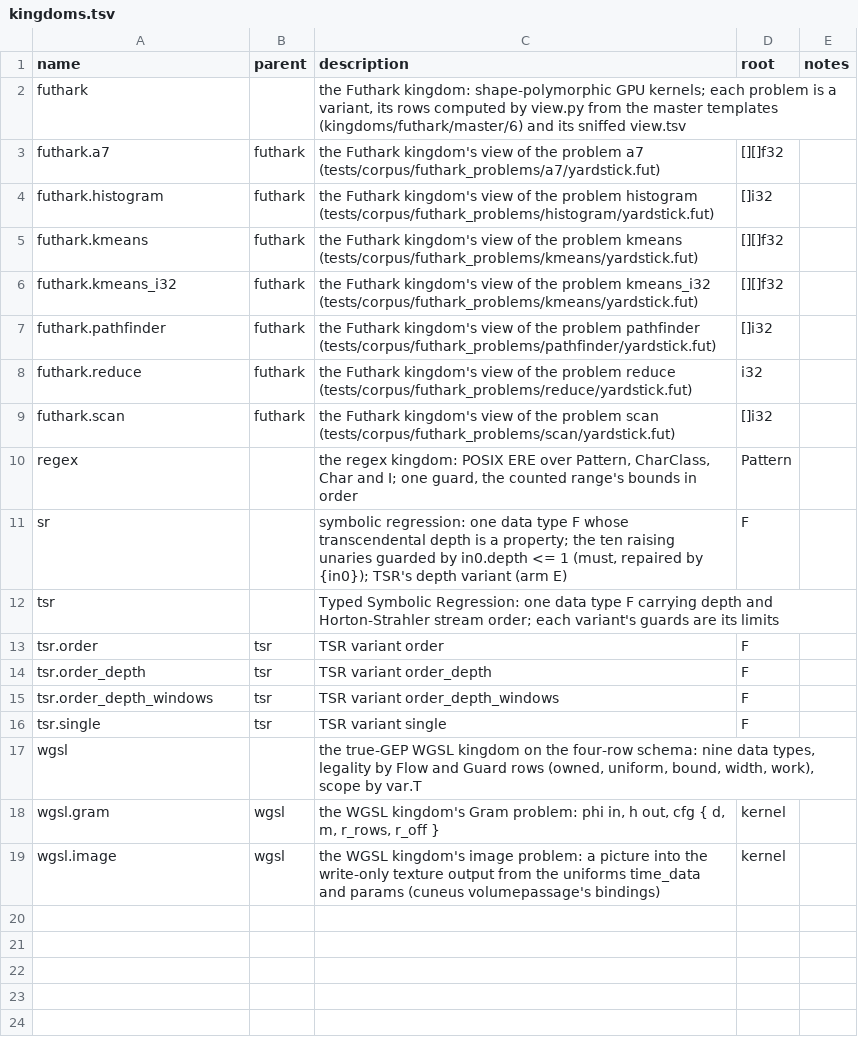
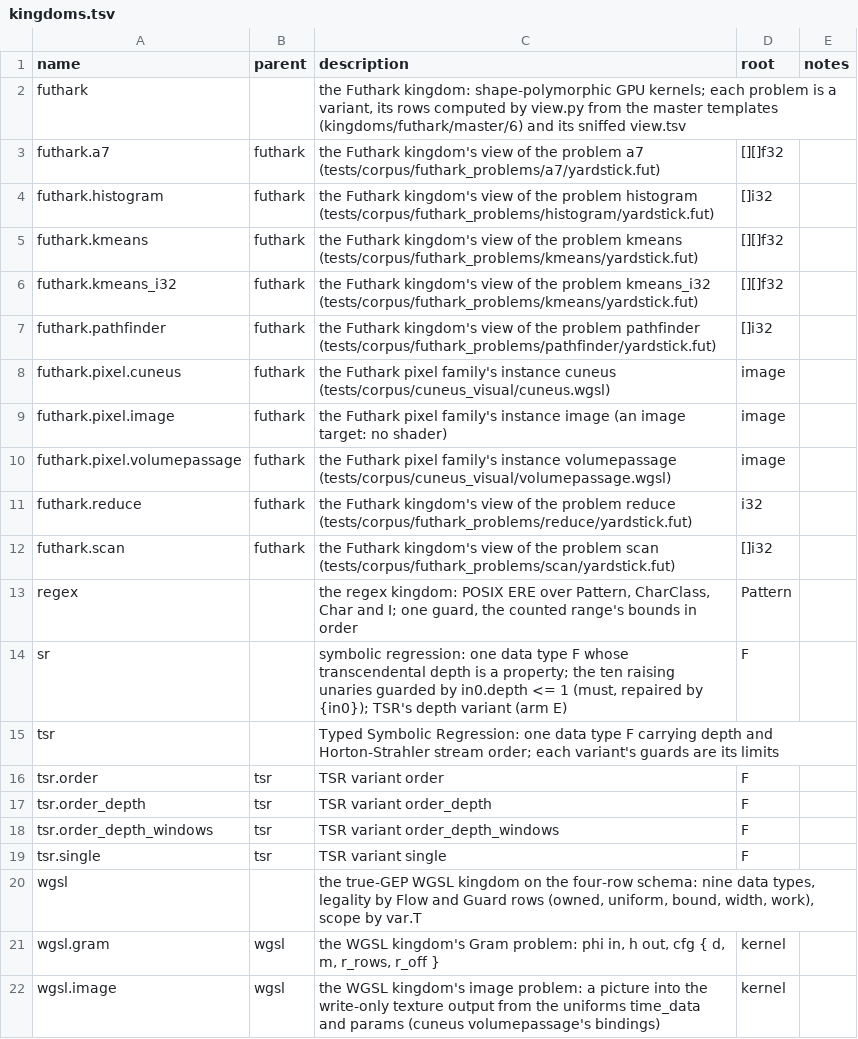
Before and after one commit to Gamakon/fuller, a TSV file: kingdoms/master/kingdoms.tsv, drawn as a sheet; the diff names each change by its address in the sheet, - before the commit and + after, or states it on an @@ line.

Commit message:
feat(futhark_pixel): the pixel family on the four row kinds, in the master tables (plan 7.7 K4)
kingdoms/futhark/pixel_rows.py, written by gen_tables.py through write_rows.py as futhark.pixel.<instance>
(volumepassage, cuneus, image): seven shape types (image, blk, body1/3/5, f32, count) where the dual tables had 435;
scope by var.f32 Flow rows (let, block, loop bind; var@f32 names a variable in scope; px, py bound by the picture),
loop depth as env.trips with guard loop: env.trips < 2 must -> {const}; the f32 literals and the trip counts are
constant pools. src/futhark_pixel/rows.rs loads, decodes, renders the program. 20 random genes pass futhark check,
20 of 20. The dual tables stay until the interpreter, the reference reader, the e-graph and phylu move over.

```diff
--- a/kingdoms/master/kingdoms.tsv
+++ b/kingdoms/master/kingdoms.tsv
+row 8: futhark.pixel.cuneus | futhark | the Futhark pixel family's instance cuneus (tests/corpus/cuneus_visual/cuneus.wgsl) | image
+row 9: futhark.pixel.image | futhark | the Futhark pixel family's instance image (an image target: no shader) | image
+row 10: futhark.pixel.volumepassage | futhark | the Futhark pixel family's instance volumepassage (tests/corpus/cuneus_visual/volumepassage.wgsl) | image
```
Also changed, not shown: kingdoms/master/data_types.tsv, kingdoms/master/entries.tsv, 11 other files.
